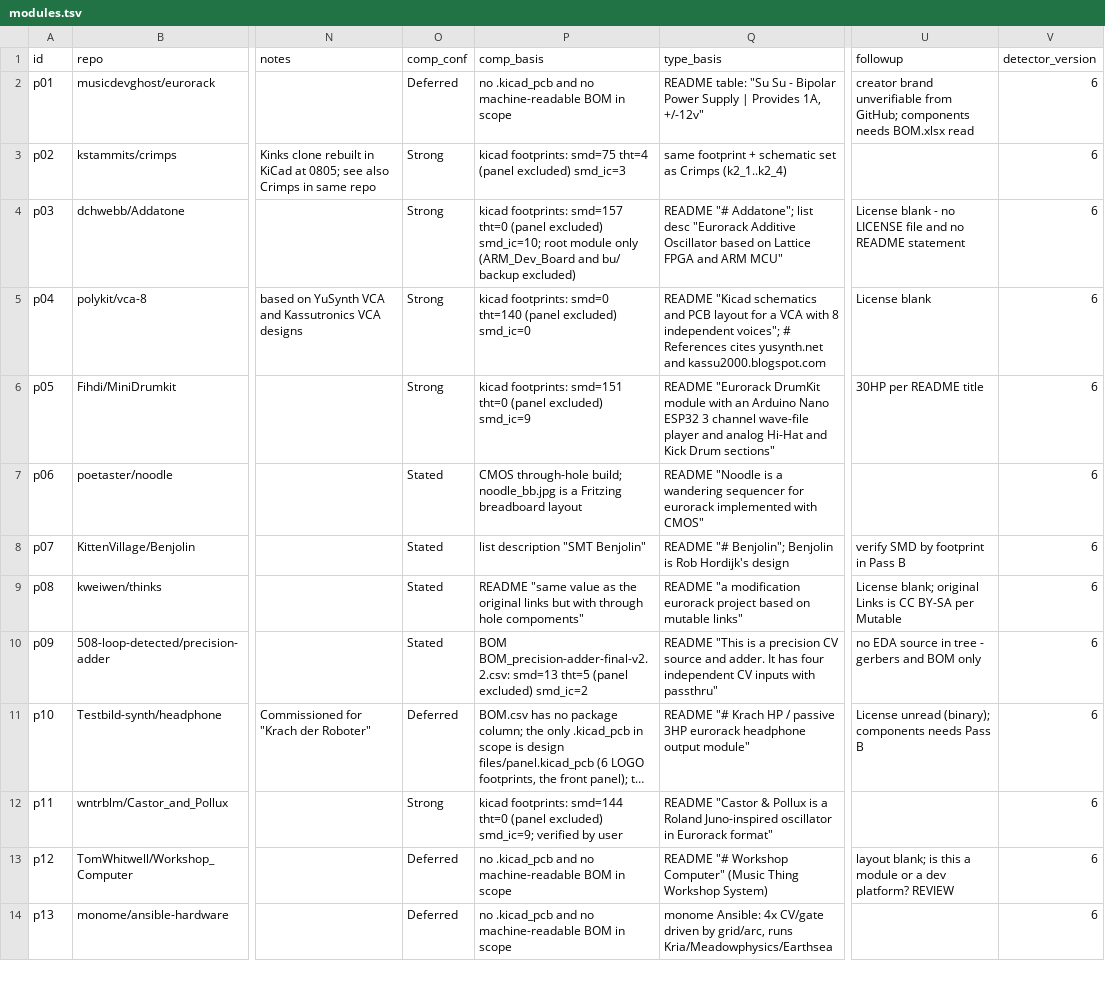
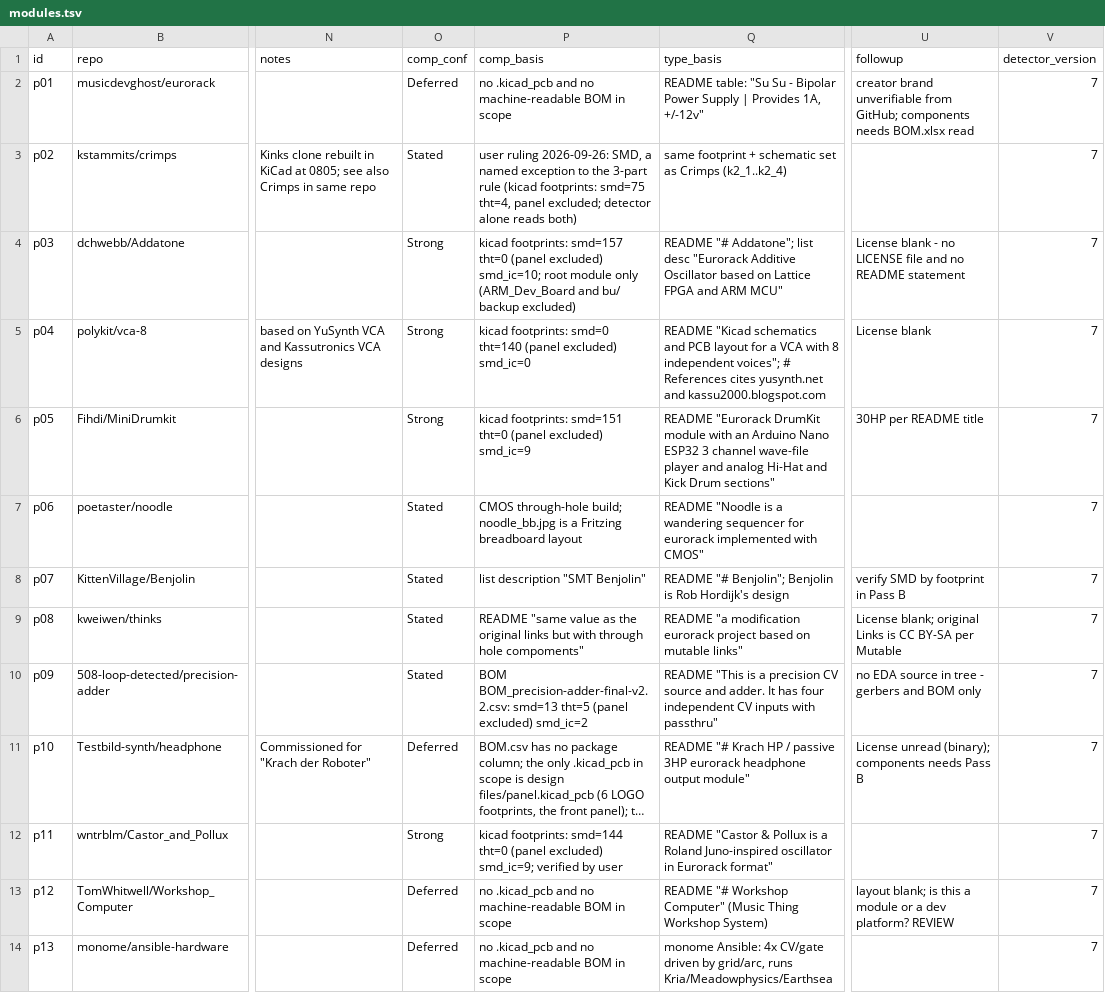
Before and after one commit to daaaaaaaaaniel/my-awesome-eurorack, a TSV file: data/modules.tsv, drawn as a sheet; only a part is shown, gaps mark what is left out; long unchanged cells end in …; the diff covers the shown part only; the diff names each change by its address in the sheet, - before the commit and + after, or states it on an @@ line.

```diff
--- a/data/modules.tsv
+++ b/data/modules.tsv
-V2:V14 (detector_version): 6
+V2:V14 (detector_version): 7
-O3 (comp_conf): Strong
+O3 (comp_conf): Stated
-P3 (comp_basis): kicad footprints: smd=75 tht=4 (panel excluded) smd_ic=3
+P3 (comp_basis): user ruling 2026-09-26: SMD, a named exception to the 3-part rule (kicad footprints: smd=75 tht=4, panel excluded; detector alone reads both)
```
Also changed, not shown: 12 edited cells elsewhere in this file, 5 other files.
